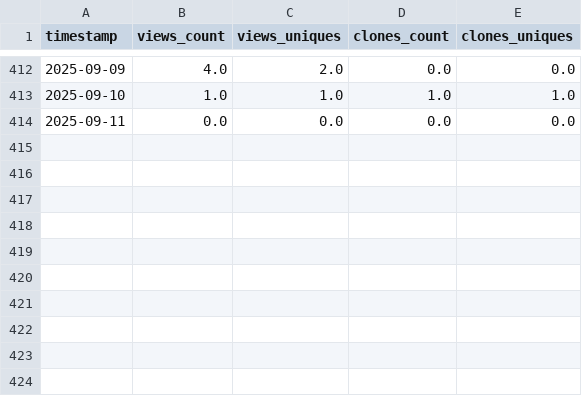
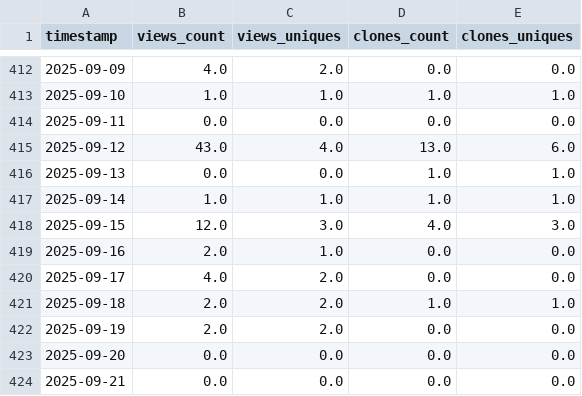
Before and after one commit to demidenm/git_traffik, a CSV file: git_traffik/output/PyReliMRI_git-trafficdata.csv, drawn as a sheet; only a part is shown, gaps mark what is left out; the diff names each change by its address in the sheet, - before the commit and + after, or states it on an @@ line.

```diff
--- a/git_traffik/output/PyReliMRI_git-trafficdata.csv
+++ b/git_traffik/output/PyReliMRI_git-trafficdata.csv
+row 415: 2025-09-12 | 43.0 | 4.0 | 13.0 | 6.0
+row 416: 2025-09-13 | 0.0 | 0.0 | 1.0 | 1.0
+row 417: 2025-09-14 | 1.0 | 1.0 | 1.0 | 1.0
+row 418: 2025-09-15 | 12.0 | 3.0 | 4.0 | 3.0
+row 419: 2025-09-16 | 2.0 | 1.0 | 0.0 | 0.0
+row 420: 2025-09-17 | 4.0 | 2.0 | 0.0 | 0.0
+row 421: 2025-09-18 | 2.0 | 2.0 | 1.0 | 1.0
+row 422: 2025-09-19 | 2.0 | 2.0 | 0.0 | 0.0
+row 423: 2025-09-20 | 0.0 | 0.0 | 0.0 | 0.0
+row 424: 2025-09-21 | 0.0 | 0.0 | 0.0 | 0.0
```
Also changed, not shown: 1 other file.
